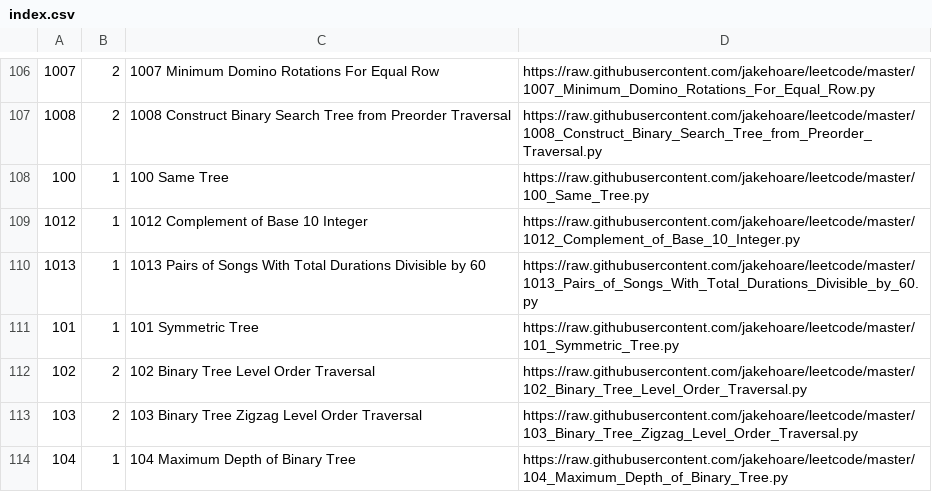
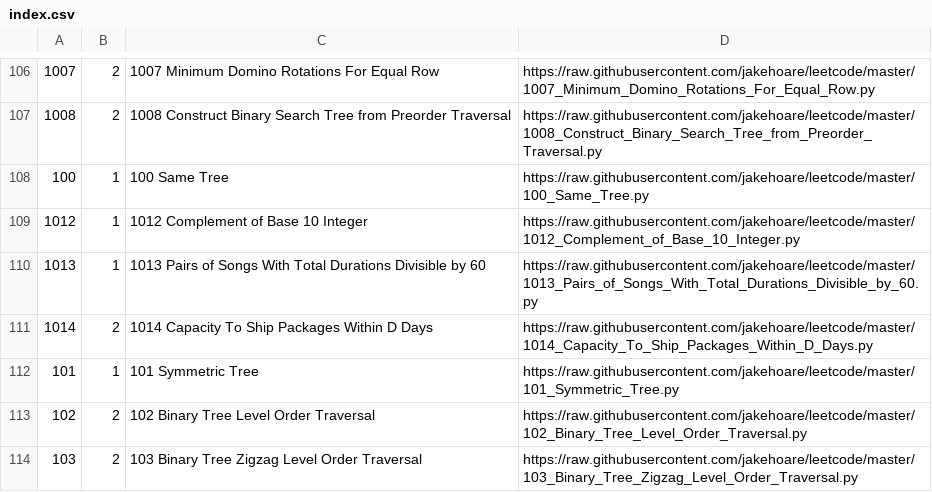
Before and after one commit to jakehoare/leetcode, a CSV file: index.csv, drawn as a sheet; only a part is shown, gaps mark what is left out; the shorter side is filled out with more unchanged rows.

Commit message:
Update index.

```diff
--- a/index.csv
+++ b/index.csv
@@ -110,2 +110,3 @@
 1013,1,1013 Pairs of Songs With Total Durations Divisible by 60,https://raw.githubusercontent.com/jakehoare/leetcode/master/1013_Pairs_of_Songs_With_Total_Durations_Divisible_by_60.py
+1014,2,1014 Capacity To Ship Packages Within D Days,https://raw.githubusercontent.com/jakehoare/leetcode/master/1014_Capacity_To_Ship_Packages_Within_D_Days.py
 101,1,101 Symmetric Tree,https://raw.githubusercontent.com/jakehoare/leetcode/master/101_Symmetric_Tree.py
```
